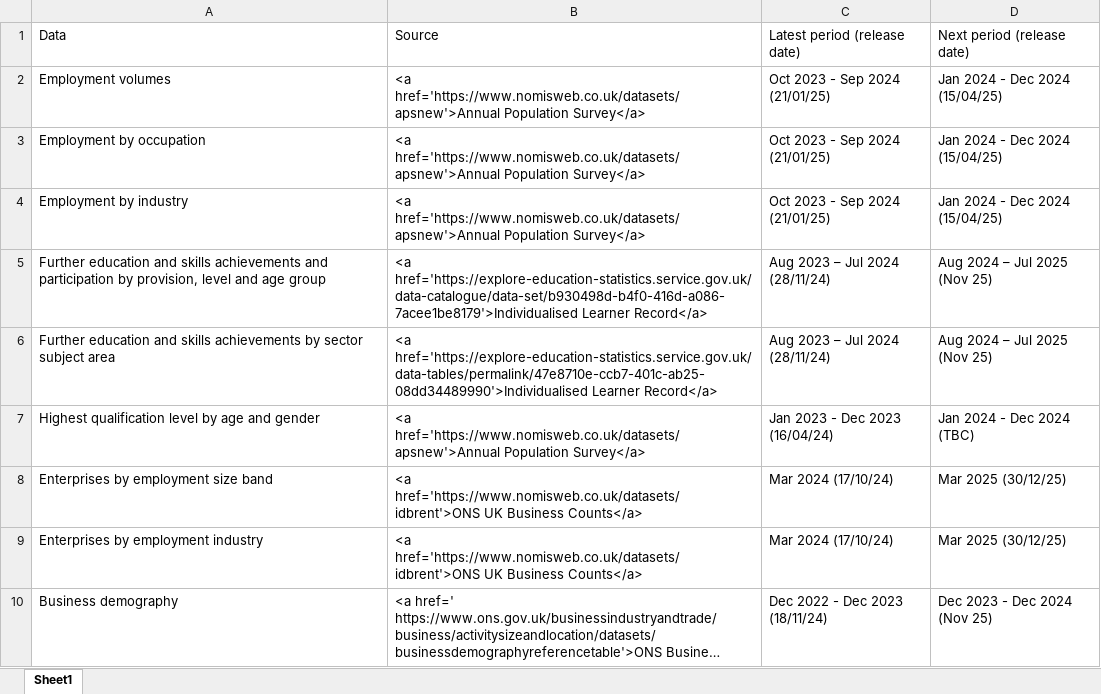
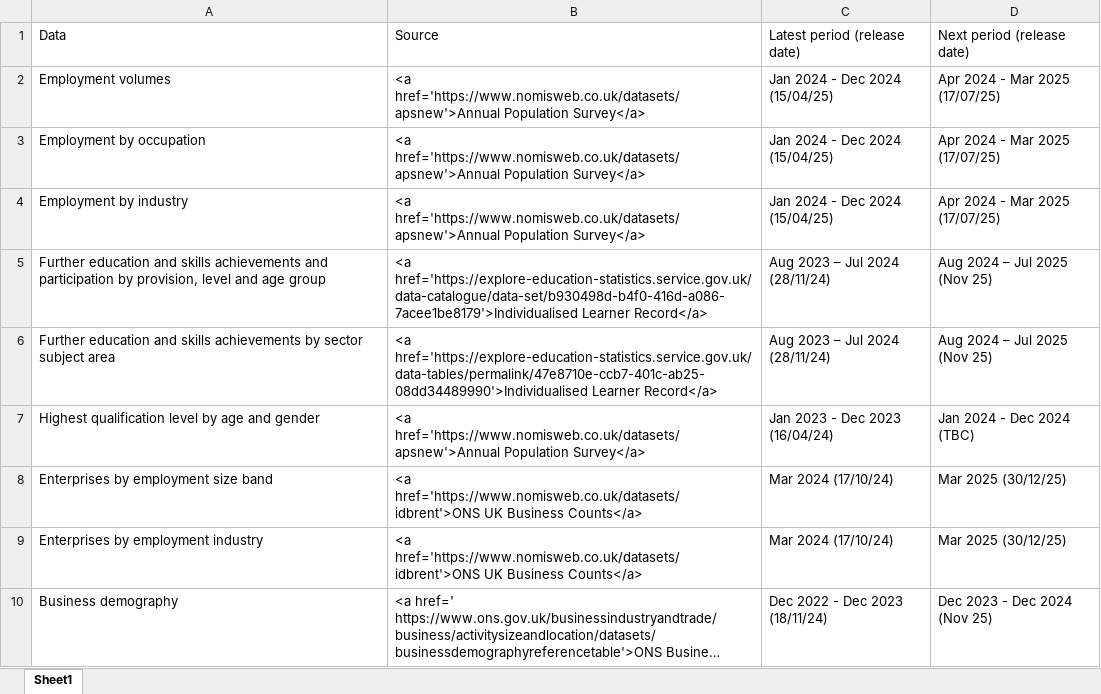
Before and after one commit to dfe-analytical-services/lsip_dashboard, an Excel workbook: Data/3-1_DataTable/DataTable.xlsx, sheet Sheet1, drawn as a sheet; only a part is shown; long unchanged cells end in …; values as stored, in another font and other column widths than the file's, no borders; the diff names each change by its address in the sheet, - before the commit and + after, or states it on an @@ line.

```diff
--- a/Data/3-1_DataTable/DataTable.xlsx (sheet Sheet1)
+++ b/Data/3-1_DataTable/DataTable.xlsx (sheet Sheet1)
-C2:C4: Oct 2023 - Sep 2024 (21/01/25)
+C2:C4: Jan 2024 - Dec 2024 (15/04/25)
-D2:D4: Jan 2024 - Dec 2024 (15/04/25)
+D2:D4: Apr 2024 - Mar 2025 (17/07/25)
```
Also changed, not shown: Data/3-2_dataText/dataText.xlsx, 9 other files.
